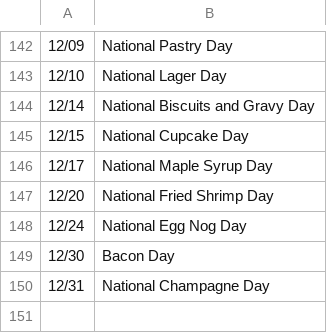
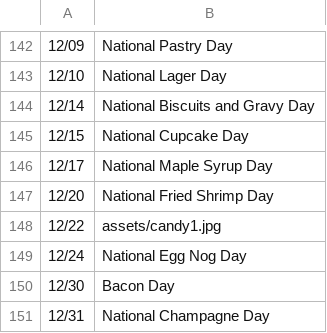
Before and after one commit to richcastro82/TAG-FoodHolidayCalendar, a CSV file: Holiday-List.csv, drawn as a sheet; only a part is shown, gaps mark what is left out; the diff names each change by its address in the sheet, - before the commit and + after, or states it on an @@ line.

```diff
--- a/Holiday-List.csv
+++ b/Holiday-List.csv
+row 148: 12/22 | assets/candy1.jpg
```
Also changed, not shown: 1 other file.
